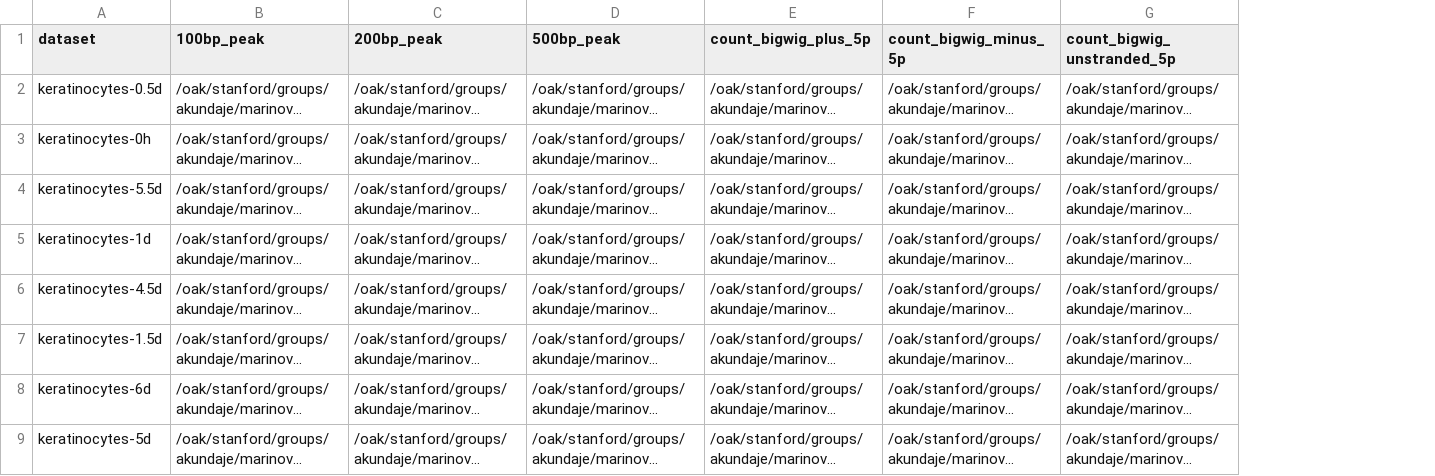
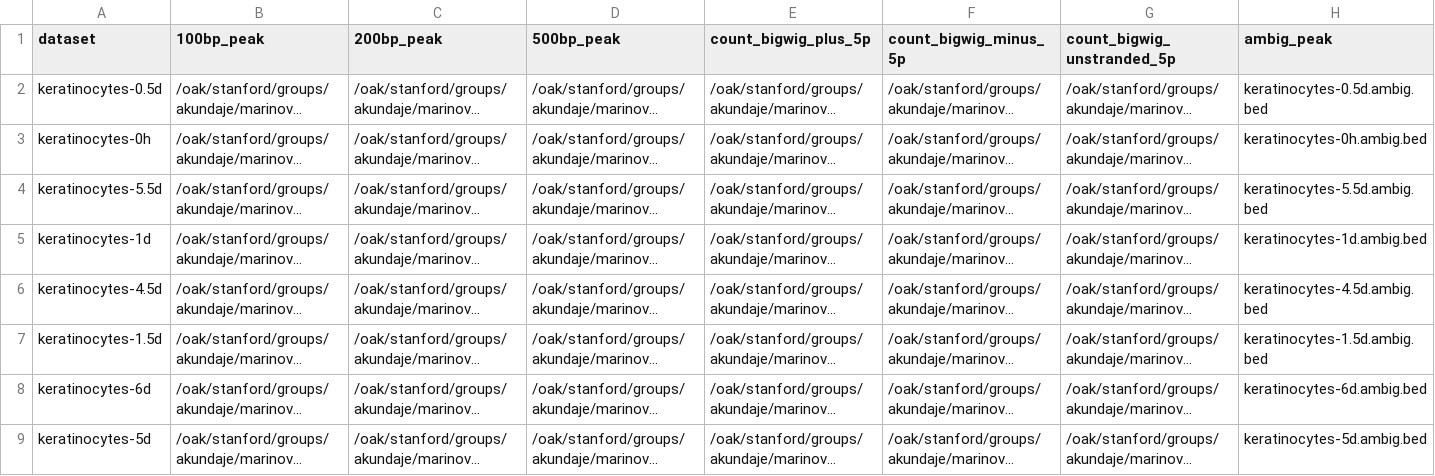
Before and after one commit to kundajelab/keratinocyte_models, a TSV file: keratinocyte.tasks.tsv, drawn as a sheet; only a part is shown; long unchanged cells end in …; the diff names each change by its address in the sheet, - before the commit and + after, or states it on an @@ line.

Commit message:
updated task file & black lists for hg38

```diff
--- a/keratinocyte.tasks.tsv
+++ b/keratinocyte.tasks.tsv
+column H (ambig_peak), rows 2-9: keratinocytes-0.5d.ambig.bed | keratinocytes-0h.ambig.bed | keratinocytes-5.5d.ambig.bed | keratinocytes-1d.ambig.bed | keratinocytes-4.5d.ambig.bed | keratinocytes-1.5d.ambig.bed | keratinocytes-6d.ambig.bed | keratinocytes-5d.ambig.bed
```
Also changed, not shown: 1 other file.
